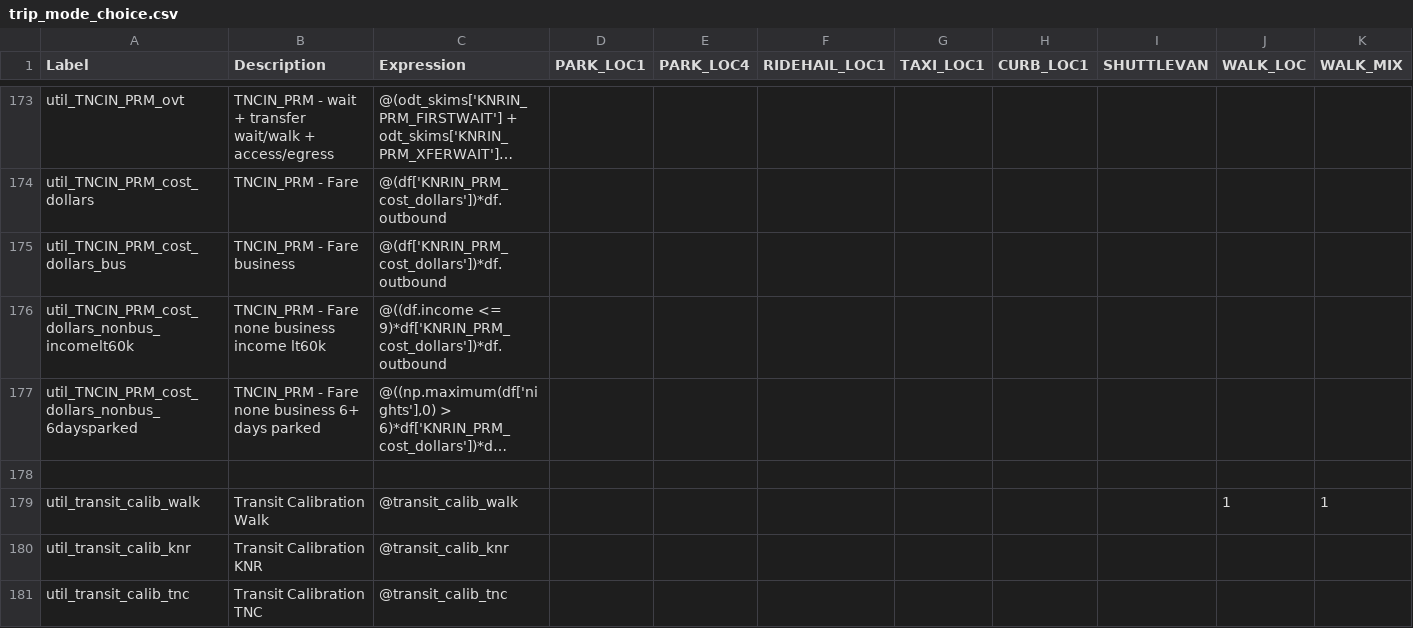
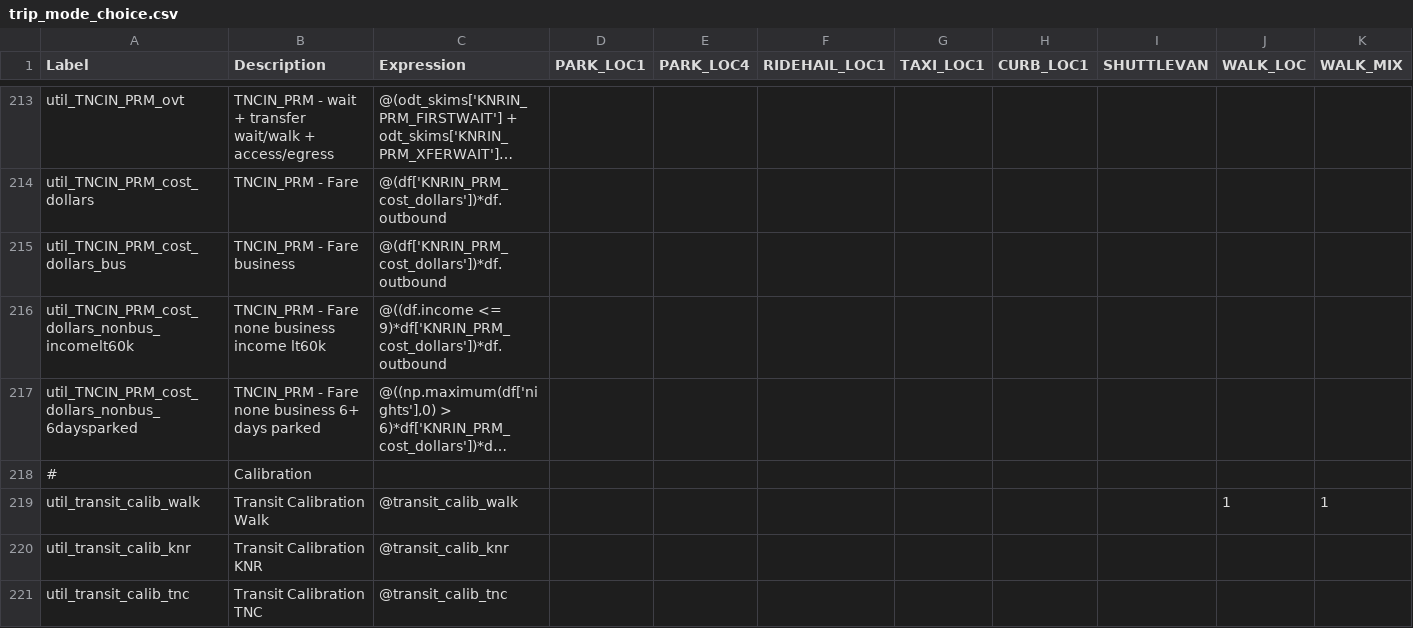
Before and after one commit to SANDAG/ABM, a CSV file: src/asim/configs/airport.SAN/trip_mode_choice.csv, drawn as a sheet; only a part is shown, gaps mark what is left out; long unchanged cells end in …; addresses are those after the commit; rows hold the shown columns only; the diff covers the shown part only; the diff names each change by its address in the sheet, - before the commit and + after, or states it on an @@ line.

```diff
--- a/src/asim/configs/airport.SAN/trip_mode_choice.csv
+++ b/src/asim/configs/airport.SAN/trip_mode_choice.csv
-row 218: (empty)
+row 218: # | Calibration
```
Also changed, not shown: 40 added rows and 1 removed row elsewhere in this file.
